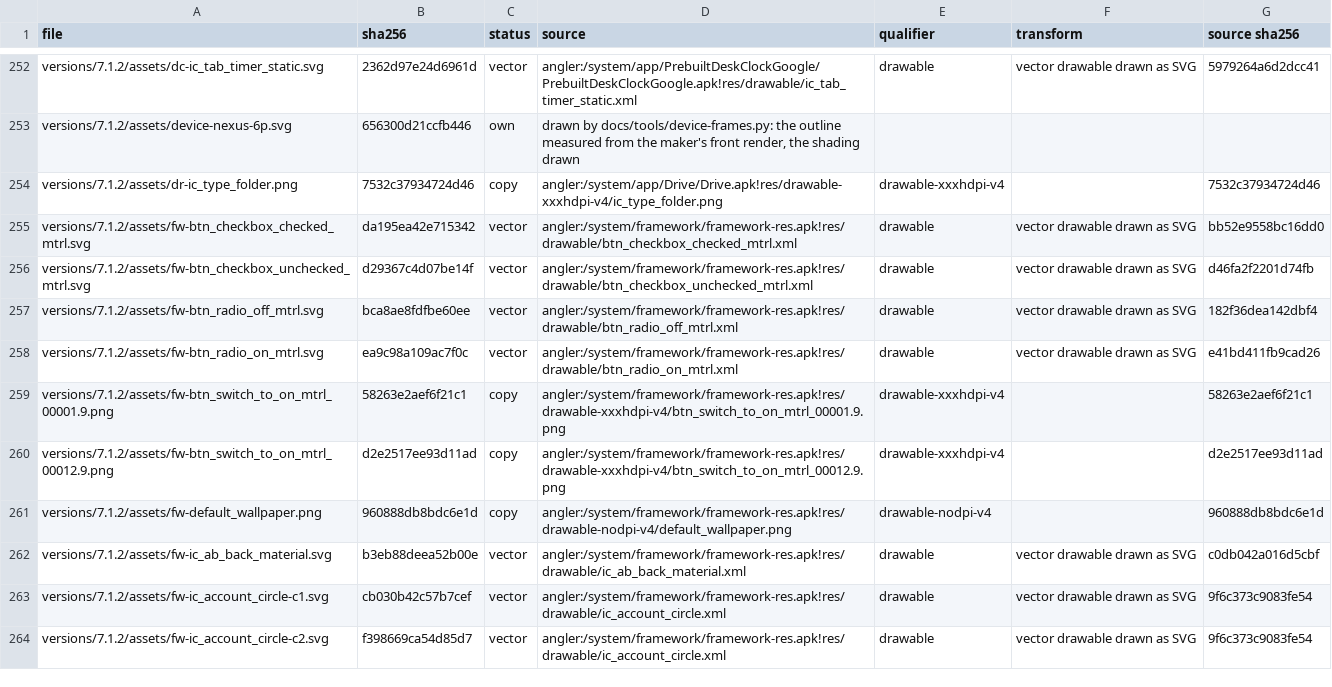
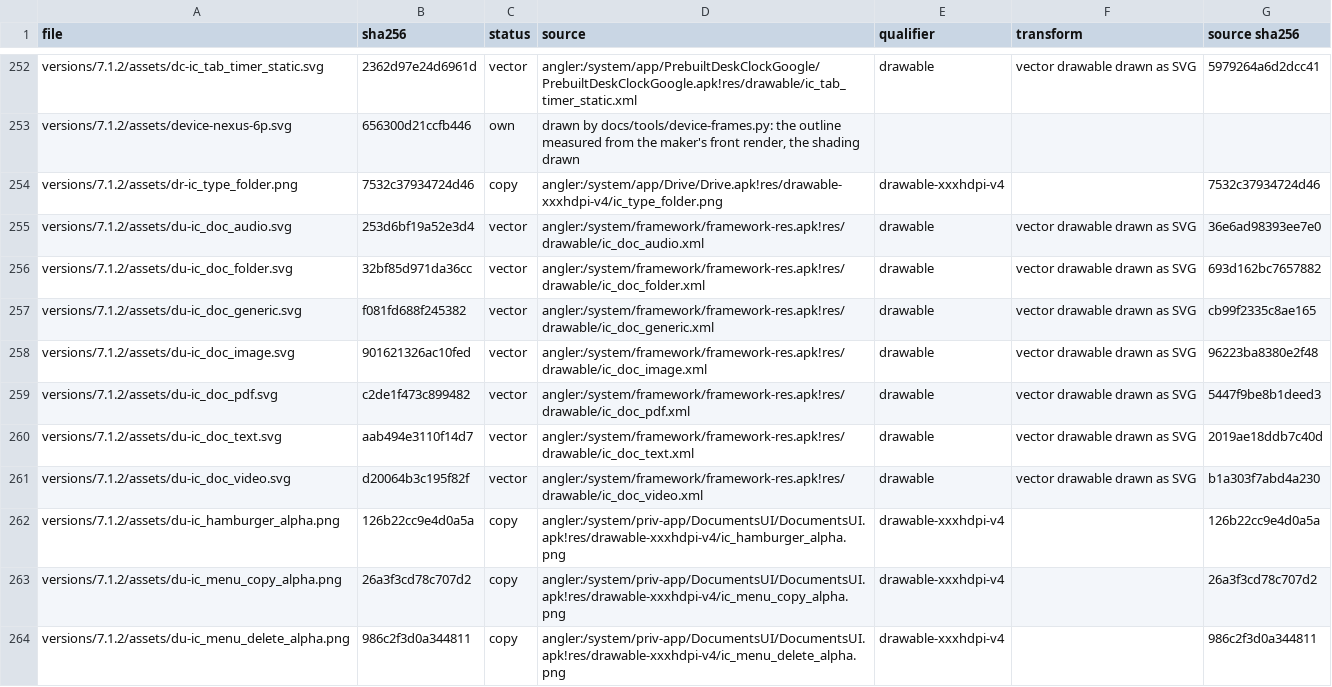
Before and after one commit to szabolevi98/android-time-machine, a TSV file: docs/reports/assets/7.1.2.tsv, drawn as a sheet; only a part is shown, gaps mark what is left out; the shorter side is filled out with more unchanged rows; the diff covers the shown part only.

Commit message:
Android 7.1.2 DocumentsUI and Gmail attachment workflows

```diff
--- a/docs/reports/assets/7.1.2.tsv
+++ b/docs/reports/assets/7.1.2.tsv
@@ -254 +254,11 @@ versions/7.1.2/assets/device-nexus-6p.svg	656300d21ccfb446	own	drawn by docs/too
 versions/7.1.2/assets/dr-ic_type_folder.png	7532c37934724d46	copy	angler:/system/app/Drive/Drive.apk!res/drawable-xxxhdpi-v4/ic_type_folder.png	drawable-xxxhdpi-v4		7532c37934724d46
+versions/7.1.2/assets/du-ic_doc_audio.svg	253d6bf19a52e3d4	vector	angler:/system/framework/framework-res.apk!res/drawable/ic_doc_audio.xml	drawable	vector drawable drawn as SVG	36e6ad98393ee7e0
+versions/7.1.2/assets/du-ic_doc_folder.svg	32bf85d971da36cc	vector	angler:/system/framework/framework-res.apk!res/drawable/ic_doc_folder.xml	drawable	vector drawable drawn as SVG	693d162bc7657882
+versions/7.1.2/assets/du-ic_doc_generic.svg	f081fd688f245382	vector	angler:/system/framework/framework-res.apk!res/drawable/ic_doc_generic.xml	drawable	vector drawable drawn as SVG	cb99f2335c8ae165
+versions/7.1.2/assets/du-ic_doc_image.svg	901621326ac10fed	vector	angler:/system/framework/framework-res.apk!res/drawable/ic_doc_image.xml	drawable	vector drawable drawn as SVG	96223ba8380e2f48
+versions/7.1.2/assets/du-ic_doc_pdf.svg	c2de1f473c899482	vector	angler:/system/framework/framework-res.apk!res/drawable/ic_doc_pdf.xml	drawable	vector drawable drawn as SVG	5447f9be8b1deed3
+versions/7.1.2/assets/du-ic_doc_text.svg	aab494e3110f14d7	vector	angler:/system/framework/framework-res.apk!res/drawable/ic_doc_text.xml	drawable	vector drawable drawn as SVG	2019ae18ddb7c40d
+versions/7.1.2/assets/du-ic_doc_video.svg	d20064b3c195f82f	vector	angler:/system/framework/framework-res.apk!res/drawable/ic_doc_video.xml	drawable	vector drawable drawn as SVG	b1a303f7abd4a230
+versions/7.1.2/assets/du-ic_hamburger_alpha.png	126b22cc9e4d0a5a	copy	angler:/system/priv-app/DocumentsUI/DocumentsUI.apk!res/drawable-xxxhdpi-v4/ic_hamburger_alpha.png	drawable-xxxhdpi-v4		126b22cc9e4d0a5a
+versions/7.1.2/assets/du-ic_menu_copy_alpha.png	26a3f3cd78c707d2	copy	angler:/system/priv-app/DocumentsUI/DocumentsUI.apk!res/drawable-xxxhdpi-v4/ic_menu_copy_alpha.png	drawable-xxxhdpi-v4		26a3f3cd78c707d2
+versions/7.1.2/assets/du-ic_menu_delete_alpha.png	986c2f3d0a344811	copy	angler:/system/priv-app/DocumentsUI/DocumentsUI.apk!res/drawable-xxxhdpi-v4/ic_menu_delete_alpha.png	drawable-xxxhdpi-v4		986c2f3d0a344811
```
Also changed, not shown: 16 added rows elsewhere in this file, docs/data/ng-assets-gmail.tsv, 43 other files.
